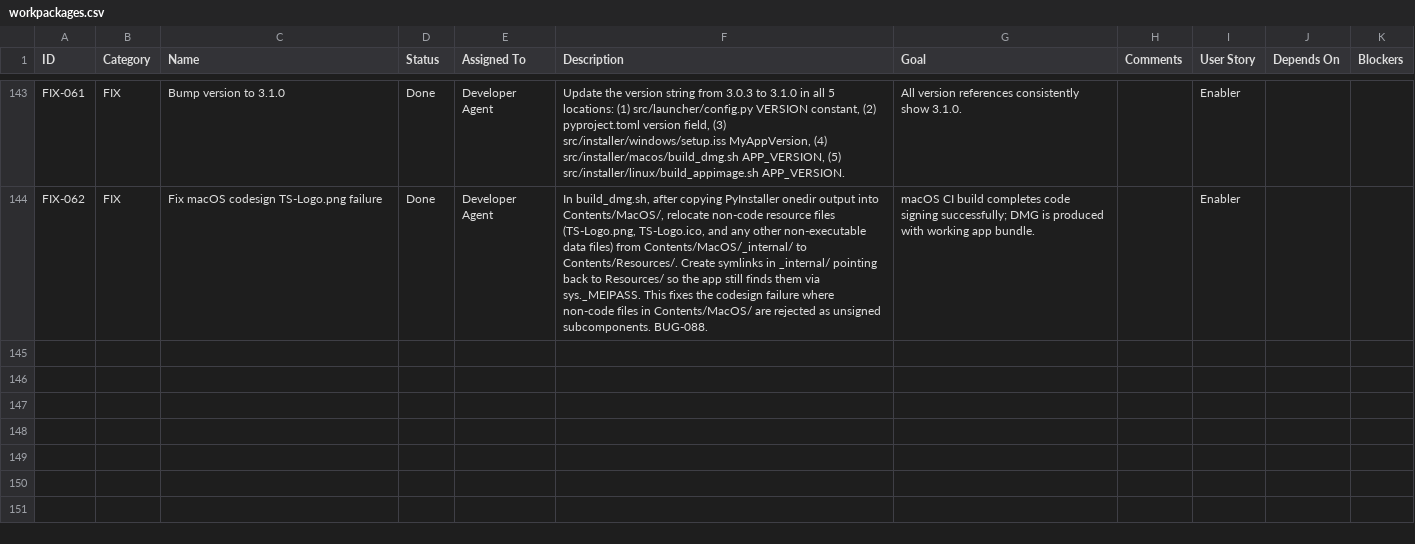
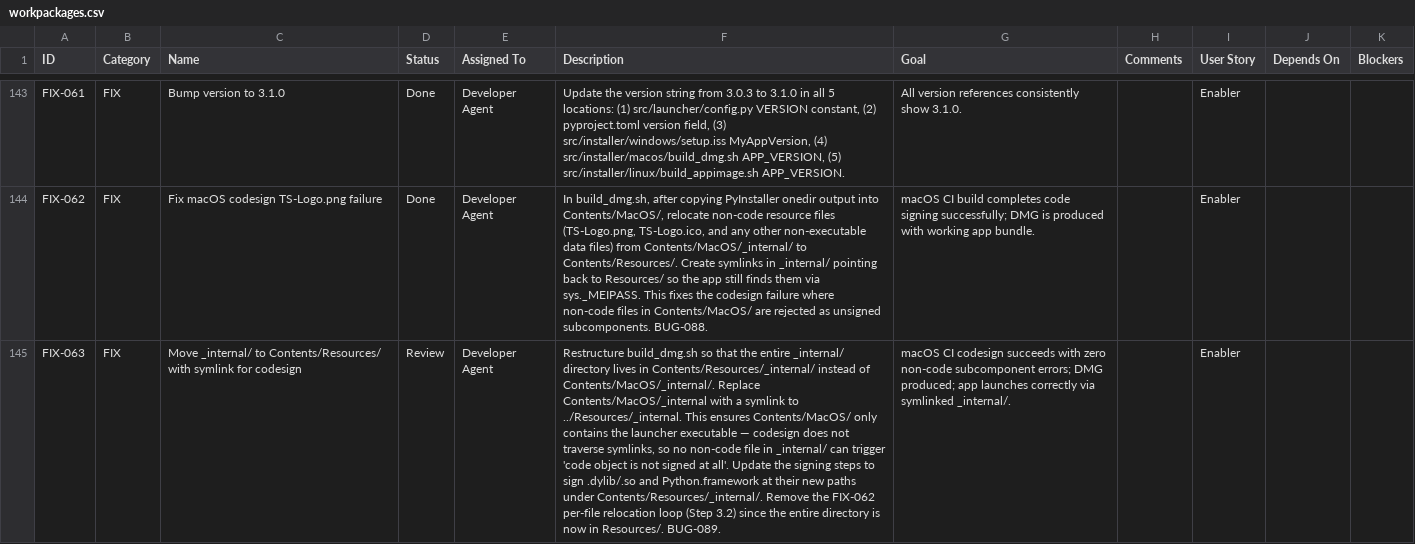
Before and after one commit to xX2Angelo8Xx/Turbulence-Solutions-Safe-Agent-Workspace, a CSV file: docs/workpackages/workpackages.csv, drawn as a sheet; only a part is shown, gaps mark what is left out; the diff names each change by its address in the sheet, - before the commit and + after, or states it on an @@ line.

```diff
--- a/docs/workpackages/workpackages.csv
+++ b/docs/workpackages/workpackages.csv
+row 145: FIX-063 | FIX | Move _internal/ to Contents/Resources/ with symlink for codesign | Review | Developer Agent | Restructure build_dmg.sh so that the entire _internal/ directory lives in Contents/Resources/_internal/ instead of Contents/MacOS/_internal/. Replace Contents/MacOS/_internal with a symlink to ../Resources/_internal. This ensures Contents/MacOS/ only contains the launcher executable — codesign does not traverse symlinks, so no non-code file in _internal/ can trigger 'code object is not signed at all'. Update the signing steps to sign .dylib/.so and Python.framework at their new paths under Contents/Resources/_internal/. Remove the FIX-062 per-file relocation loop (Step 3.2) since the entire directory is now in Resources/. BUG-089. | macOS CI codesign succeeds with zero non-code subcomponent errors; DMG produced; app launches correctly via symlinked _internal/. |  | Enabler
```
Also changed, not shown: docs/bugs/bugs.csv, docs/test-results/test-results.csv, 3 other files.
